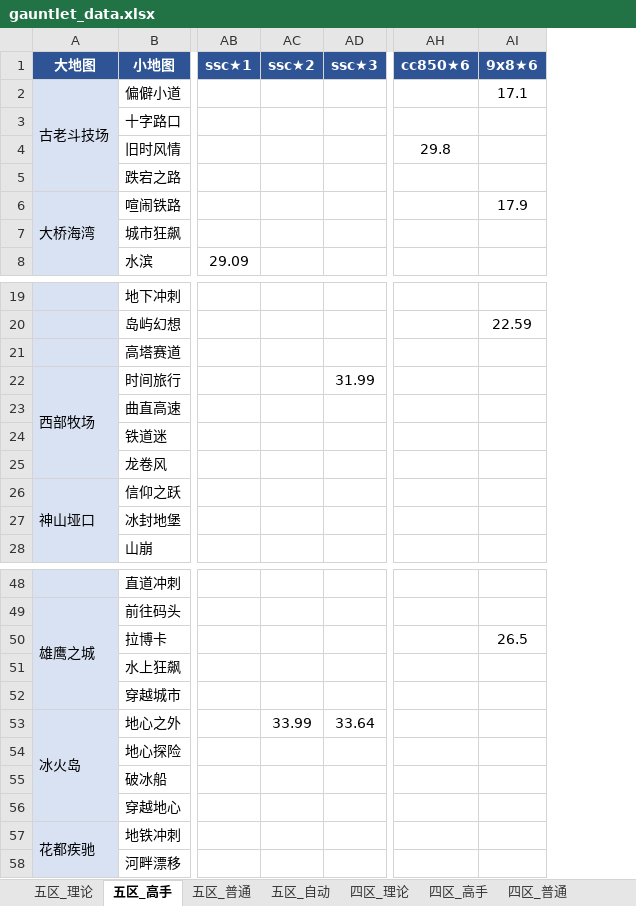
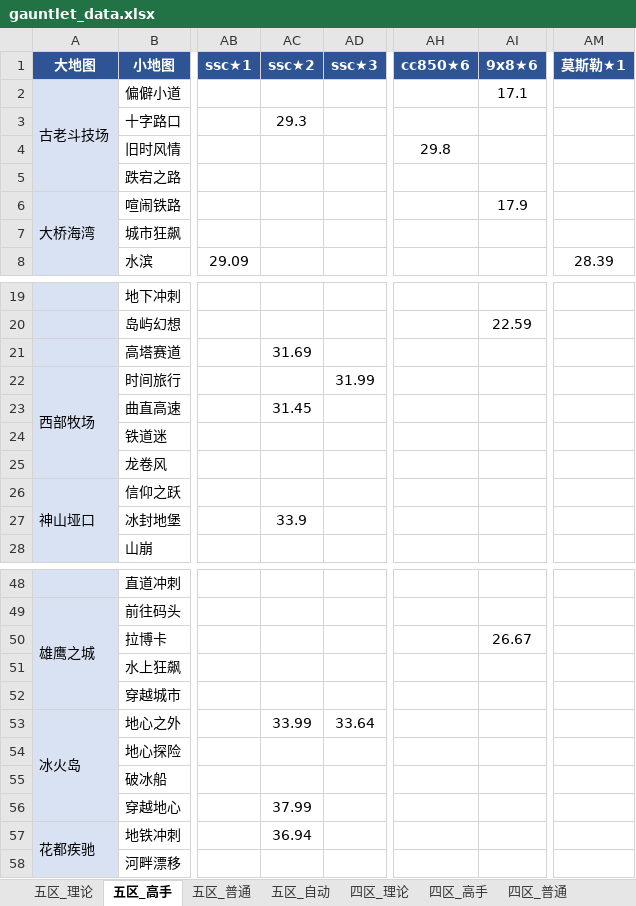
Before and after one commit to Testiphi/MutualExclusionAllocator, an Excel workbook: gauntlet_data.xlsx, sheet 五区_高手, drawn as a sheet; only a part is shown, gaps mark what is left out; values as stored, in another font and other column widths than the file's, no borders; the diff covers the shown part only; the diff names each change by its address in the sheet, - before the commit and + after, or states it on an @@ line.

```diff
--- a/gauntlet_data.xlsx (sheet 五区_高手)
+++ b/gauntlet_data.xlsx (sheet 五区_高手)
+column AM (莫斯勒★1), row 8: 28.39
-AC3 (ssc★2): (empty)
+AC3 (ssc★2): 29.3
-AC21 (ssc★2): (empty)
+AC21 (ssc★2): 31.69
-AC23 (ssc★2): (empty)
+AC23 (ssc★2): 31.45
-AC27 (ssc★2): (empty)
+AC27 (ssc★2): 33.9
-AI50 (9x8★6): 26.5
+AI50 (9x8★6): 26.67
-AC56 (ssc★2): (empty)
+AC56 (ssc★2): 37.99
-AC57 (ssc★2): (empty)
+AC57 (ssc★2): 36.94
```
Also changed, not shown: 2 edited cells elsewhere in this sheet, sheet 五区_普通, sheet 四区_高手, 1 other file.
